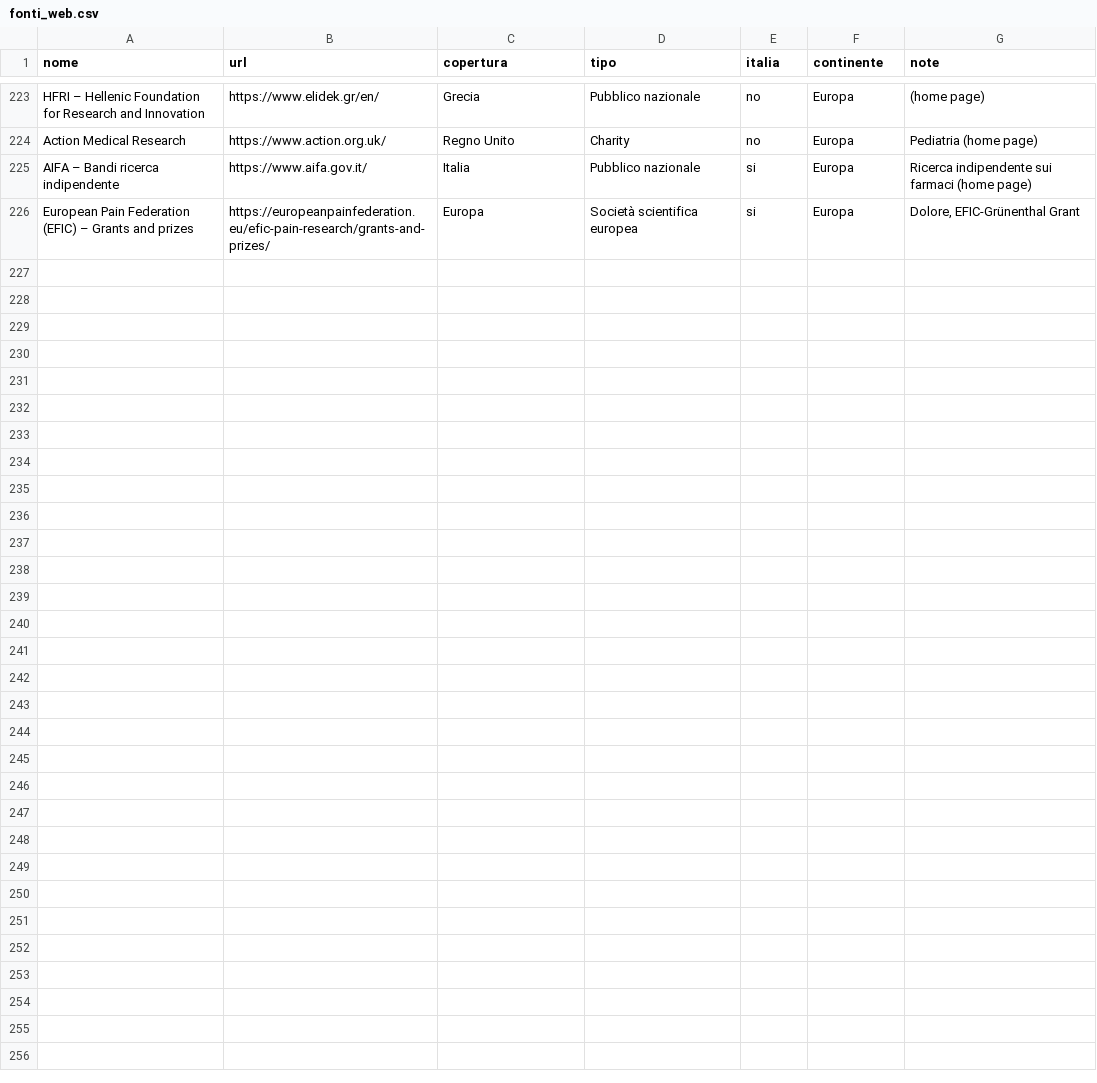
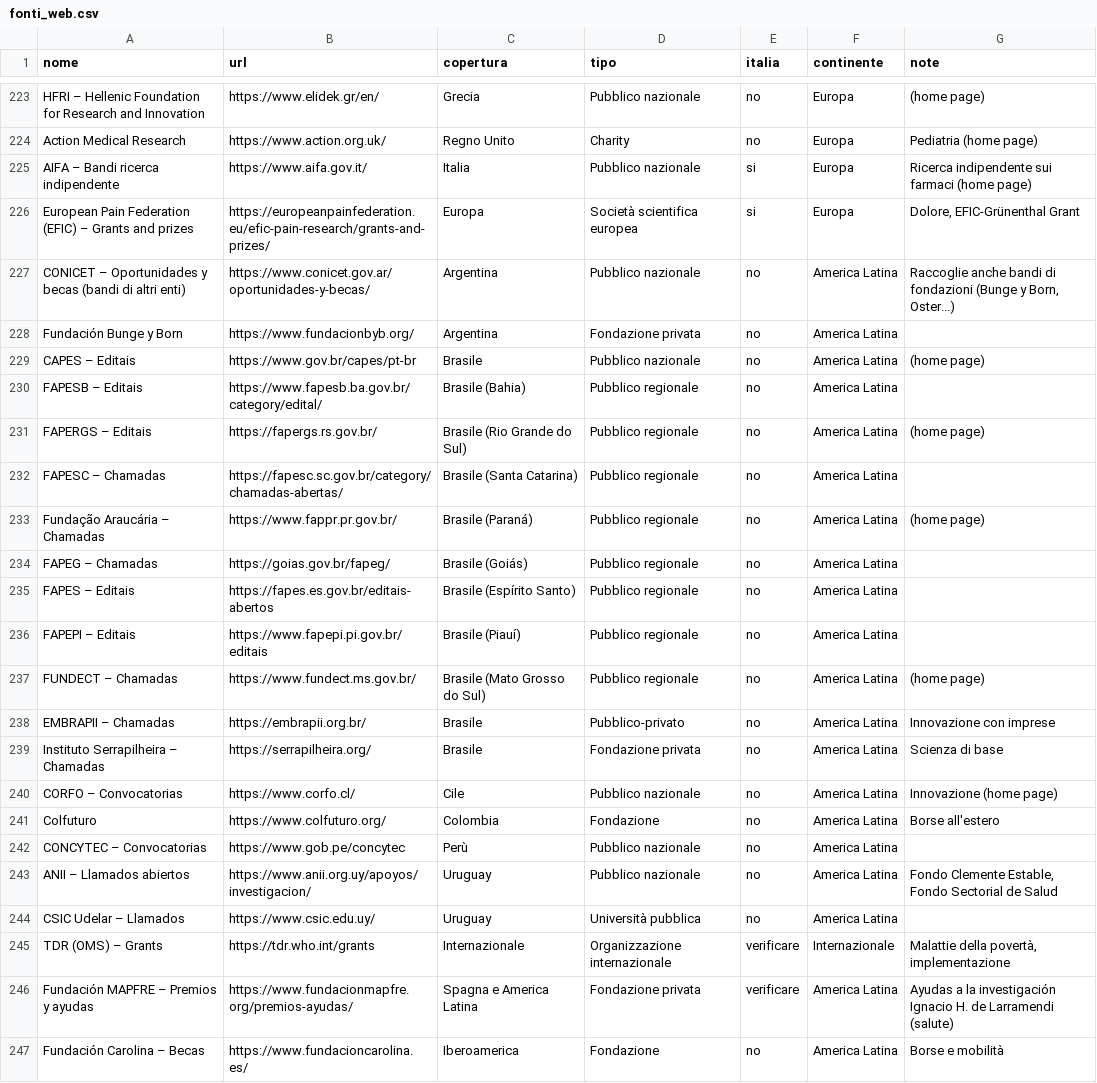
Before and after one commit to Stefanodoro91/GrantFinder, a CSV file: fonti_web.csv, drawn as a sheet; only a part is shown, gaps mark what is left out; the diff names each change by its address in the sheet, - before the commit and + after, or states it on an @@ line.

```diff
--- a/fonti_web.csv
+++ b/fonti_web.csv
+row 227: CONICET – Oportunidades y becas (bandi di altri enti) | https://www.conicet.gov.ar/oportunidades-y-becas/ | Argentina | Pubblico nazionale | no | America Latina | Raccoglie anche bandi di fondazioni (Bunge y Born, Oster...)
+row 228: Fundación Bunge y Born | https://www.fundacionbyb.org/ | Argentina | Fondazione privata | no | America Latina
+row 229: CAPES – Editais | https://www.gov.br/capes/pt-br | Brasile | Pubblico nazionale | no | America Latina | (home page)
+row 230: FAPESB – Editais | https://www.fapesb.ba.gov.br/category/edital/ | Brasile (Bahia) | Pubblico regionale | no | America Latina
+row 231: FAPERGS – Editais | https://fapergs.rs.gov.br/ | Brasile (Rio Grande do Sul) | Pubblico regionale | no | America Latina | (home page)
+row 232: FAPESC – Chamadas | https://fapesc.sc.gov.br/category/chamadas-abertas/ | Brasile (Santa Catarina) | Pubblico regionale | no | America Latina
+row 233: Fundação Araucária – Chamadas | https://www.fappr.pr.gov.br/ | Brasile (Paraná) | Pubblico regionale | no | America Latina | (home page)
+row 234: FAPEG – Chamadas | https://goias.gov.br/fapeg/ | Brasile (Goiás) | Pubblico regionale | no | America Latina
+row 235: FAPES – Editais | https://fapes.es.gov.br/editais-abertos | Brasile (Espírito Santo) | Pubblico regionale | no | America Latina
+row 236: FAPEPI – Editais | https://www.fapepi.pi.gov.br/editais | Brasile (Piauí) | Pubblico regionale | no | America Latina
+row 237: FUNDECT – Chamadas | https://www.fundect.ms.gov.br/ | Brasile (Mato Grosso do Sul) | Pubblico regionale | no | America Latina | (home page)
+row 238: EMBRAPII – Chamadas | https://embrapii.org.br/ | Brasile | Pubblico-privato | no | America Latina | Innovazione con imprese
+row 239: Instituto Serrapilheira – Chamadas | https://serrapilheira.org/ | Brasile | Fondazione privata | no | America Latina | Scienza di base
+row 240: CORFO – Convocatorias | https://www.corfo.cl/ | Cile | Pubblico nazionale | no | America Latina | Innovazione (home page)
+row 241: Colfuturo | https://www.colfuturo.org/ | Colombia | Fondazione | no | America Latina | Borse all'estero
+row 242: CONCYTEC – Convocatorias | https://www.gob.pe/concytec | Perù | Pubblico nazionale | no | America Latina
+row 243: ANII – Llamados abiertos | https://www.anii.org.uy/apoyos/investigacion/ | Uruguay | Pubblico nazionale | no | America Latina | Fondo Clemente Estable, Fondo Sectorial de Salud
+row 244: CSIC Udelar – Llamados | https://www.csic.edu.uy/ | Uruguay | Università pubblica | no | America Latina
+row 245: TDR (OMS) – Grants | https://tdr.who.int/grants | Internazionale | Organizzazione internazionale | verificare | Internazionale | Malattie della povertà, implementazione
+row 246: Fundación MAPFRE – Premios y ayudas | https://www.fundacionmapfre.org/premios-ayudas/ | Spagna e America Latina | Fondazione privata | verificare | America Latina | Ayudas a la investigación Ignacio H. de Larramendi (salute)
+row 247: Fundación Carolina – Becas | https://www.fundacioncarolina.es/ | Iberoamerica | Fondazione | no | America Latina | Borse e mobilità
```
